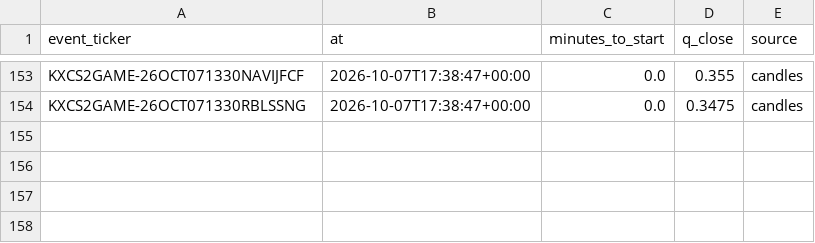
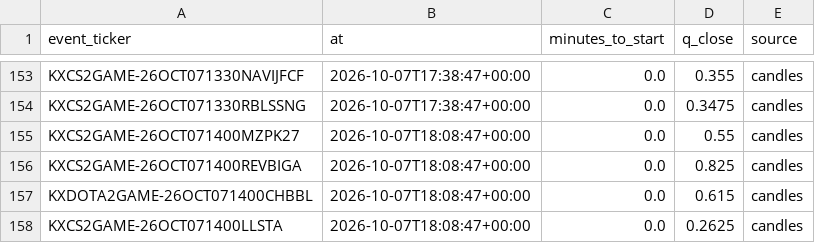
Before and after one commit to nathangin/esports-betting, a CSV file: state/paper/closes.csv, drawn as a sheet; only a part is shown, gaps mark what is left out.

```diff
--- a/state/paper/closes.csv
+++ b/state/paper/closes.csv
@@ -154 +154,5 @@ KXCS2GAME-26OCT071330NAVIJFCF,2026-10-07T17:38:47+00:00,0.0,0.355,candles
 KXCS2GAME-26OCT071330RBLSSNG,2026-10-07T17:38:47+00:00,0.0,0.3475,candles
+KXCS2GAME-26OCT071400MZPK27,2026-10-07T18:08:47+00:00,0.0,0.55,candles
+KXCS2GAME-26OCT071400REVBIGA,2026-10-07T18:08:47+00:00,0.0,0.825,candles
+KXDOTA2GAME-26OCT071400CHBBL,2026-10-07T18:08:47+00:00,0.0,0.615,candles
+KXCS2GAME-26OCT071400LLSTA,2026-10-07T18:08:47+00:00,0.0,0.2625,candles
```
Also changed, not shown: 5 other files.
